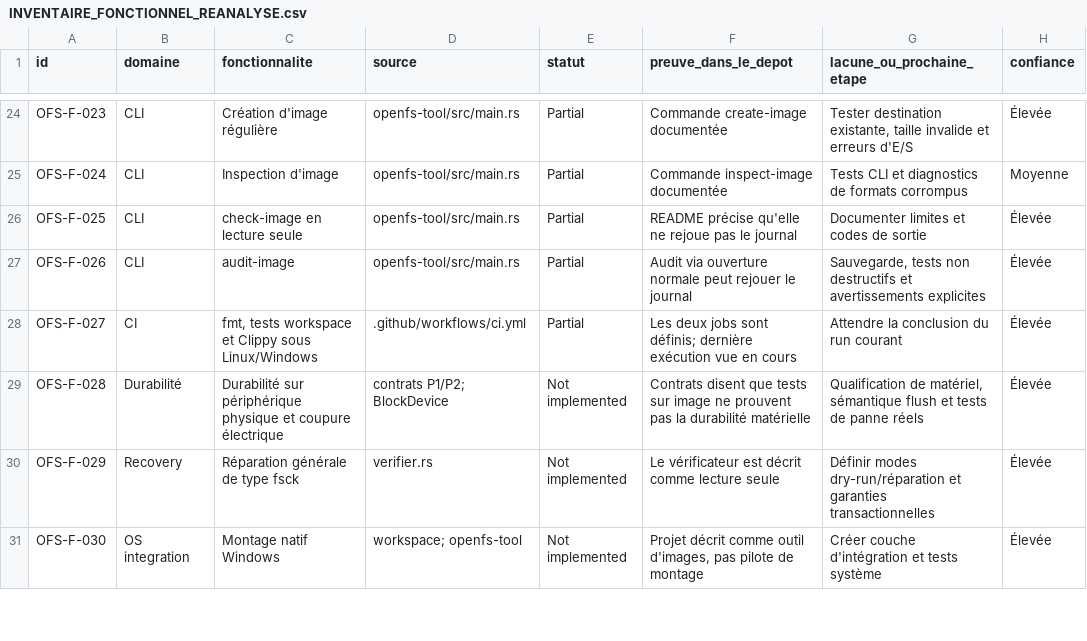
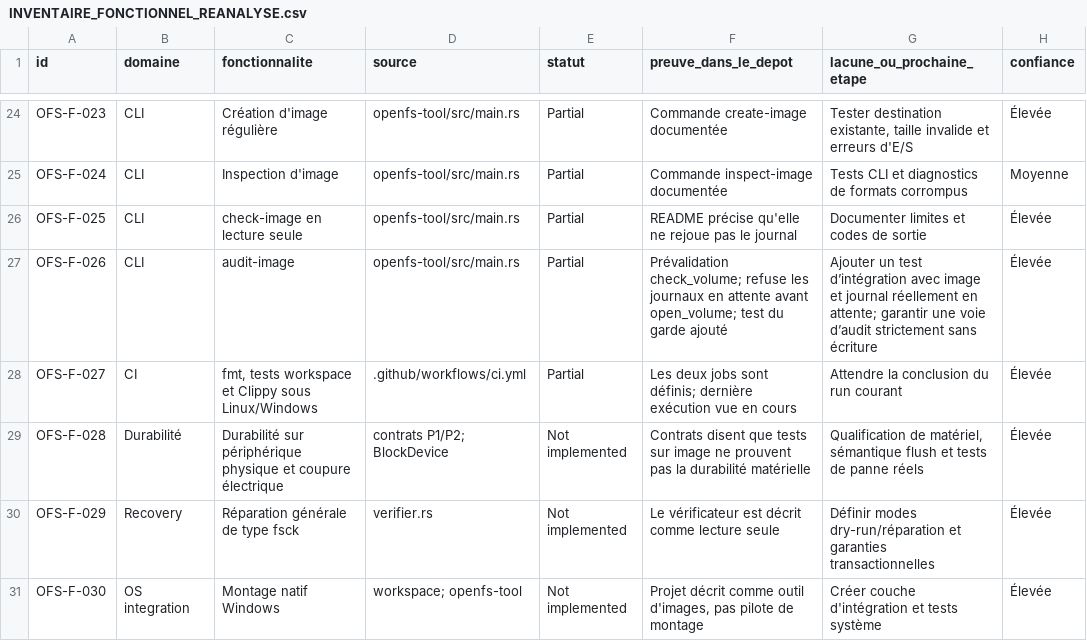
Before and after one commit to Likounsee/OpenFS, a CSV file: OpenFS/docs/INVENTAIRE_FONCTIONNEL_REANALYSE.csv, drawn as a sheet; only a part is shown, gaps mark what is left out.

Commit message:
Document read-only audit journal preflight and CI result

```diff
--- a/OpenFS/docs/INVENTAIRE_FONCTIONNEL_REANALYSE.csv
+++ b/OpenFS/docs/INVENTAIRE_FONCTIONNEL_REANALYSE.csv
@@ -26,3 +26,3 @@
 "OFS-F-025","CLI","check-image en lecture seule","openfs-tool/src/main.rs","Partial","README précise qu'elle ne rejoue pas le journal","Documenter limites et codes de sortie","Élevée"
-"OFS-F-026","CLI","audit-image","openfs-tool/src/main.rs","Partial","Audit via ouverture normale peut rejouer le journal","Sauvegarde, tests non destructifs et avertissements explicites","Élevée"
+"OFS-F-026","CLI","audit-image","openfs-tool/src/main.rs","Partial","Prévalidation check_volume; refuse les journaux en attente avant open_volume; test du garde ajouté","Ajouter un test d’intégration avec image et journal réellement en attente; garantir une voie d’audit strictement sans écriture","Élevée"
 "OFS-F-027","CI","fmt, tests workspace et Clippy sous Linux/Windows",".github/workflows/ci.yml","Partial","Les deux jobs sont définis; dernière exécution vue en cours","Attendre la conclusion du run courant","Élevée"
```
Also changed, not shown: 1 other file.
